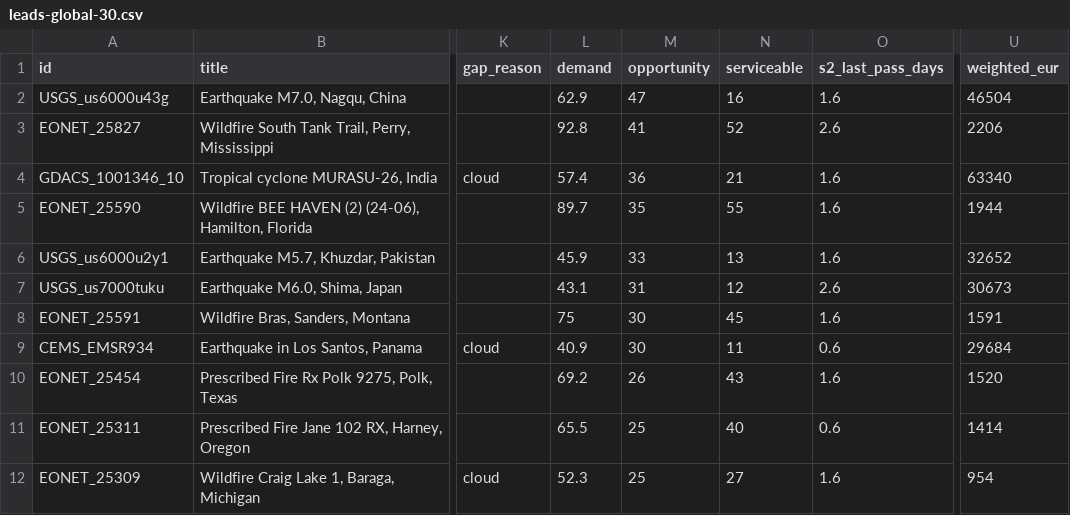
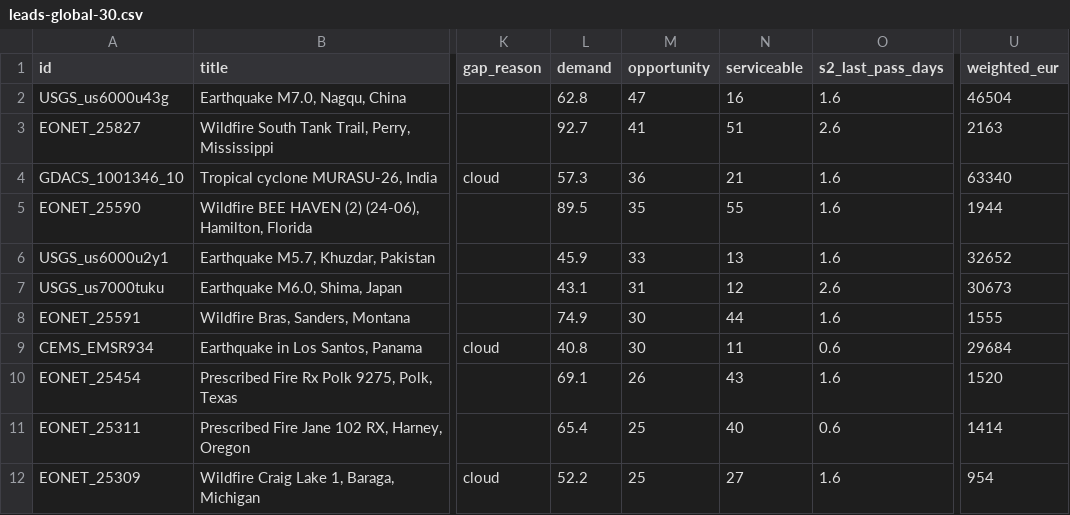
Before and after one commit to dchichorro/terrasignal, a CSV file: public/data/leads-global-30.csv, drawn as a sheet; only a part is shown, gaps mark what is left out; the diff covers the shown part only; the diff names each change by its address in the sheet, - before the commit and + after, or states it on an @@ line.

```diff
--- a/public/data/leads-global-30.csv
+++ b/public/data/leads-global-30.csv
-L2 (demand): 62.9
+L2 (demand): 62.8
-L3 (demand): 92.8
+L3 (demand): 92.7
-N3 (serviceable): 52
+N3 (serviceable): 51
-U3 (weighted_eur): 2206
+U3 (weighted_eur): 2163
-L4 (demand): 57.4
+L4 (demand): 57.3
-L5 (demand): 89.7
+L5 (demand): 89.5
-L8 (demand): 75
+L8 (demand): 74.9
-N8 (serviceable): 45
+N8 (serviceable): 44
-U8 (weighted_eur): 1591
+U8 (weighted_eur): 1555
-L9 (demand): 40.9
+L9 (demand): 40.8
-L10 (demand): 69.2
+L10 (demand): 69.1
-L11 (demand): 65.5
+L11 (demand): 65.4
-L12 (demand): 52.3
+L12 (demand): 52.2
```
Also changed, not shown: 1 added row, 1 removed row and 28 edited cells elsewhere in this file, public/data/leads-eu-30.csv, public/data/leads-eu-45.csv, 10 other files.
